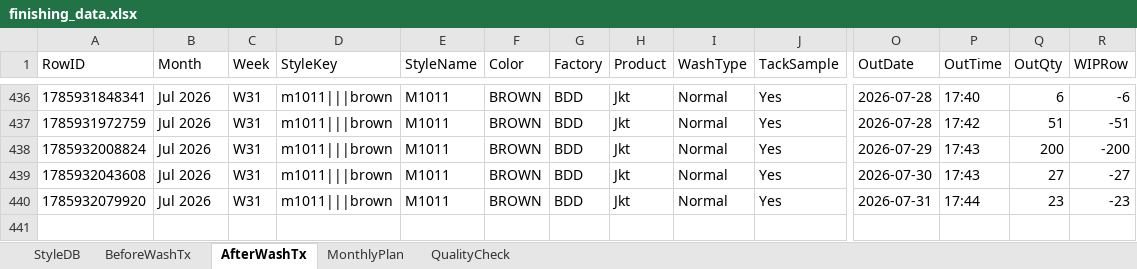
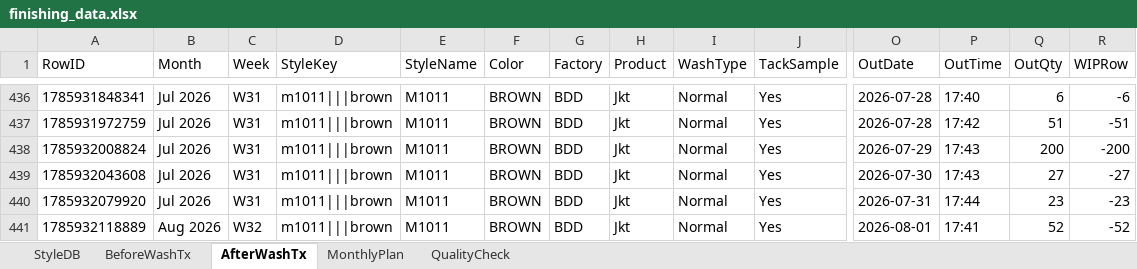
Before and after one commit to Ashen0923/finishing-tracker, an Excel workbook: finishing_data.xlsx, sheet AfterWashTx, drawn as a sheet; only a part is shown, gaps mark what is left out; values as stored, in another font and other column widths than the file's, no borders; rows hold the shown columns only; the diff names each change by its address in the sheet, - before the commit and + after, or states it on an @@ line.

Commit message:
Update 2026-08-05T12:15:21.060Z

```diff
--- a/finishing_data.xlsx (sheet AfterWashTx)
+++ b/finishing_data.xlsx (sheet AfterWashTx)
+row 441: 1785932118889 | Aug 2026 | W32 | m1011|||brown | M1011 | BROWN | BDD | Jkt | Normal | Yes | 2026-08-01 | 17:41 | 52 | -52
```
